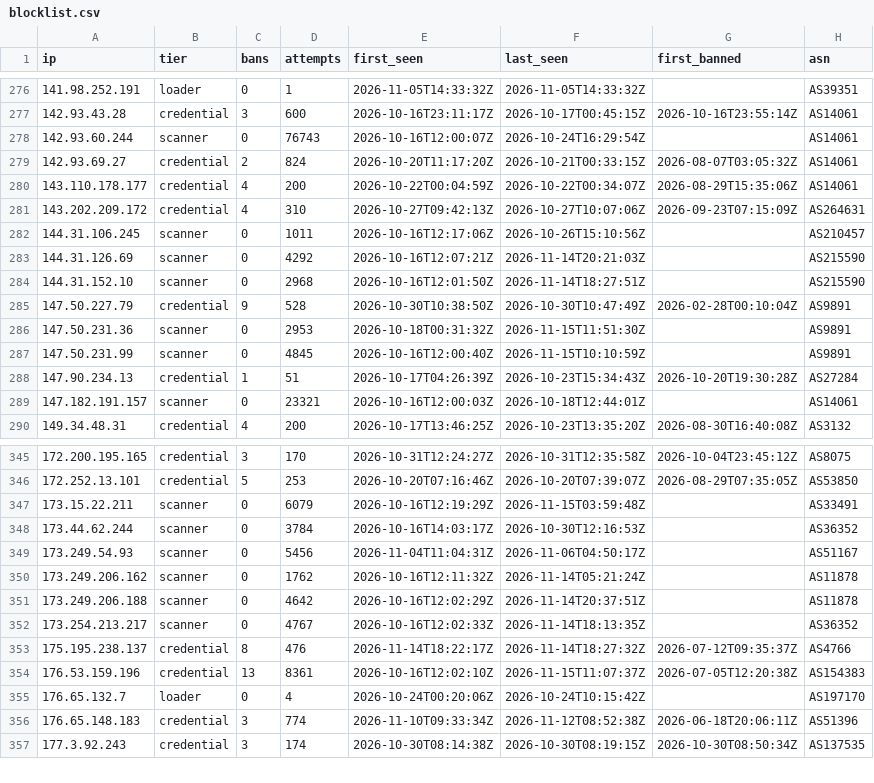
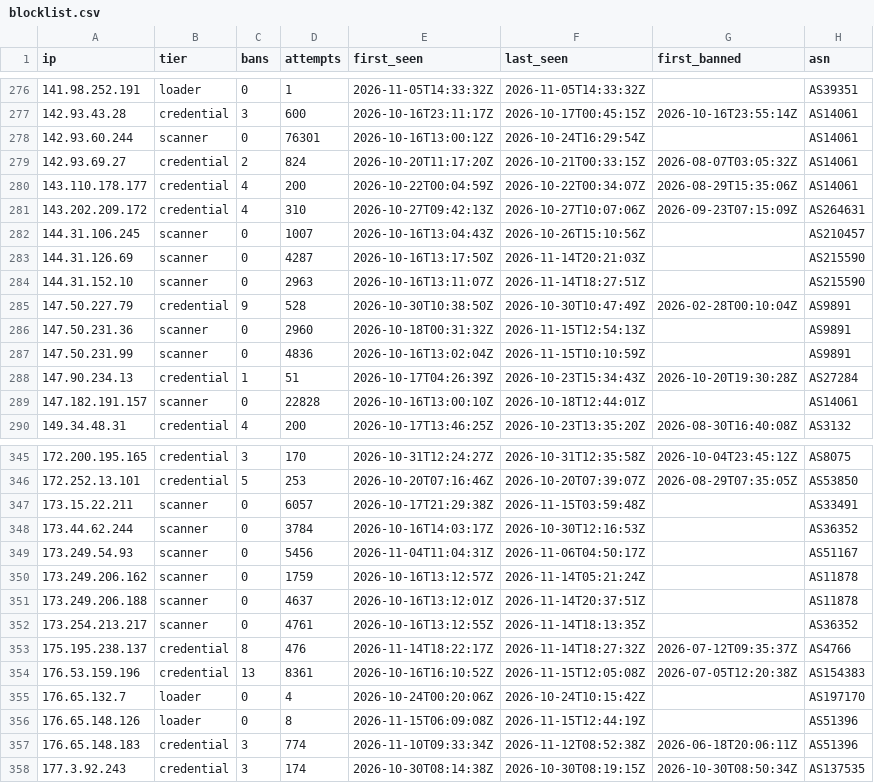
Before and after one commit to jacobyoby/honeypot-blocklist, a CSV file: blocklist.csv, drawn as a sheet; only a part is shown, gaps mark what is left out; the diff covers the shown part only.

```diff
--- a/blocklist.csv
+++ b/blocklist.csv
@@ -277,3 +277,3 @@ ip,tier,bans,attempts,first_seen,last_seen,first_banned,asn
 142.93.43.28,credential,3,600,2026-10-16T23:11:17Z,2026-10-17T00:45:15Z,2026-10-16T23:55:14Z,AS14061
-142.93.60.244,scanner,0,76743,2026-10-16T12:00:07Z,2026-10-24T16:29:54Z,,AS14061
+142.93.60.244,scanner,0,76301,2026-10-16T13:00:12Z,2026-10-24T16:29:54Z,,AS14061
 142.93.69.27,credential,2,824,2026-10-20T11:17:20Z,2026-10-21T00:33:15Z,2026-08-07T03:05:32Z,AS14061
@@ -281,10 +281,10 @@ ip,tier,bans,attempts,first_seen,last_seen,first_banned,asn
 143.202.209.172,credential,4,310,2026-10-27T09:42:13Z,2026-10-27T10:07:06Z,2026-09-23T07:15:09Z,AS264631
-144.31.106.245,scanner,0,1011,2026-10-16T12:17:06Z,2026-10-26T15:10:56Z,,AS210457
-144.31.126.69,scanner,0,4292,2026-10-16T12:07:21Z,2026-11-14T20:21:03Z,,AS215590
-144.31.152.10,scanner,0,2968,2026-10-16T12:01:50Z,2026-11-14T18:27:51Z,,AS215590
+144.31.106.245,scanner,0,1007,2026-10-16T13:04:43Z,2026-10-26T15:10:56Z,,AS210457
+144.31.126.69,scanner,0,4287,2026-10-16T13:17:50Z,2026-11-14T20:21:03Z,,AS215590
+144.31.152.10,scanner,0,2963,2026-10-16T13:11:07Z,2026-11-14T18:27:51Z,,AS215590
 147.50.227.79,credential,9,528,2026-10-30T10:38:50Z,2026-10-30T10:47:49Z,2026-02-28T00:10:04Z,AS9891
-147.50.231.36,scanner,0,2953,2026-10-18T00:31:32Z,2026-11-15T11:51:30Z,,AS9891
-147.50.231.99,scanner,0,4845,2026-10-16T12:00:40Z,2026-11-15T10:10:59Z,,AS9891
+147.50.231.36,scanner,0,2960,2026-10-18T00:31:32Z,2026-11-15T12:54:13Z,,AS9891
+147.50.231.99,scanner,0,4836,2026-10-16T13:02:04Z,2026-11-15T10:10:59Z,,AS9891
 147.90.234.13,credential,1,51,2026-10-17T04:26:39Z,2026-10-23T15:34:43Z,2026-10-20T19:30:28Z,AS27284
-147.182.191.157,scanner,0,23321,2026-10-16T12:00:03Z,2026-10-18T12:44:01Z,,AS14061
+147.182.191.157,scanner,0,22828,2026-10-16T13:00:10Z,2026-10-18T12:44:01Z,,AS14061
 149.34.48.31,credential,4,200,2026-10-17T13:46:25Z,2026-10-23T13:35:20Z,2026-08-30T16:40:08Z,AS3132
@@ -346,11 +346,12 @@ ip,tier,bans,attempts,first_seen,last_seen,first_banned,asn
 172.252.13.101,credential,5,253,2026-10-20T07:16:46Z,2026-10-20T07:39:07Z,2026-08-29T07:35:05Z,AS53850
-173.15.22.211,scanner,0,6079,2026-10-16T12:19:29Z,2026-11-15T03:59:48Z,,AS33491
+173.15.22.211,scanner,0,6057,2026-10-17T21:29:38Z,2026-11-15T03:59:48Z,,AS33491
 173.44.62.244,scanner,0,3784,2026-10-16T14:03:17Z,2026-10-30T12:16:53Z,,AS36352
 173.249.54.93,scanner,0,5456,2026-11-04T11:04:31Z,2026-11-06T04:50:17Z,,AS51167
-173.249.206.162,scanner,0,1762,2026-10-16T12:11:32Z,2026-11-14T05:21:24Z,,AS11878
-173.249.206.188,scanner,0,4642,2026-10-16T12:02:29Z,2026-11-14T20:37:51Z,,AS11878
-173.254.213.217,scanner,0,4767,2026-10-16T12:02:33Z,2026-11-14T18:13:35Z,,AS36352
+173.249.206.162,scanner,0,1759,2026-10-16T13:12:57Z,2026-11-14T05:21:24Z,,AS11878
+173.249.206.188,scanner,0,4637,2026-10-16T13:12:01Z,2026-11-14T20:37:51Z,,AS11878
+173.254.213.217,scanner,0,4761,2026-10-16T13:12:55Z,2026-11-14T18:13:35Z,,AS36352
 175.195.238.137,credential,8,476,2026-11-14T18:22:17Z,2026-11-14T18:27:32Z,2026-07-12T09:35:37Z,AS4766
-176.53.159.196,credential,13,8361,2026-10-16T12:02:10Z,2026-11-15T11:07:37Z,2026-07-05T12:20:38Z,AS154383
+176.53.159.196,credential,13,8361,2026-10-16T16:10:52Z,2026-11-15T12:05:08Z,2026-07-05T12:20:38Z,AS154383
 176.65.132.7,loader,0,4,2026-10-24T00:20:06Z,2026-10-24T10:15:42Z,,AS197170
+176.65.148.126,loader,0,8,2026-11-15T06:09:08Z,2026-11-15T12:44:19Z,,AS51396
 176.65.148.183,credential,3,774,2026-11-10T09:33:34Z,2026-11-12T08:52:38Z,2026-06-18T20:06:11Z,AS51396
```
Also changed, not shown: 88 edited cells elsewhere in this file, blocklist.misp.csv, 3 other files.
